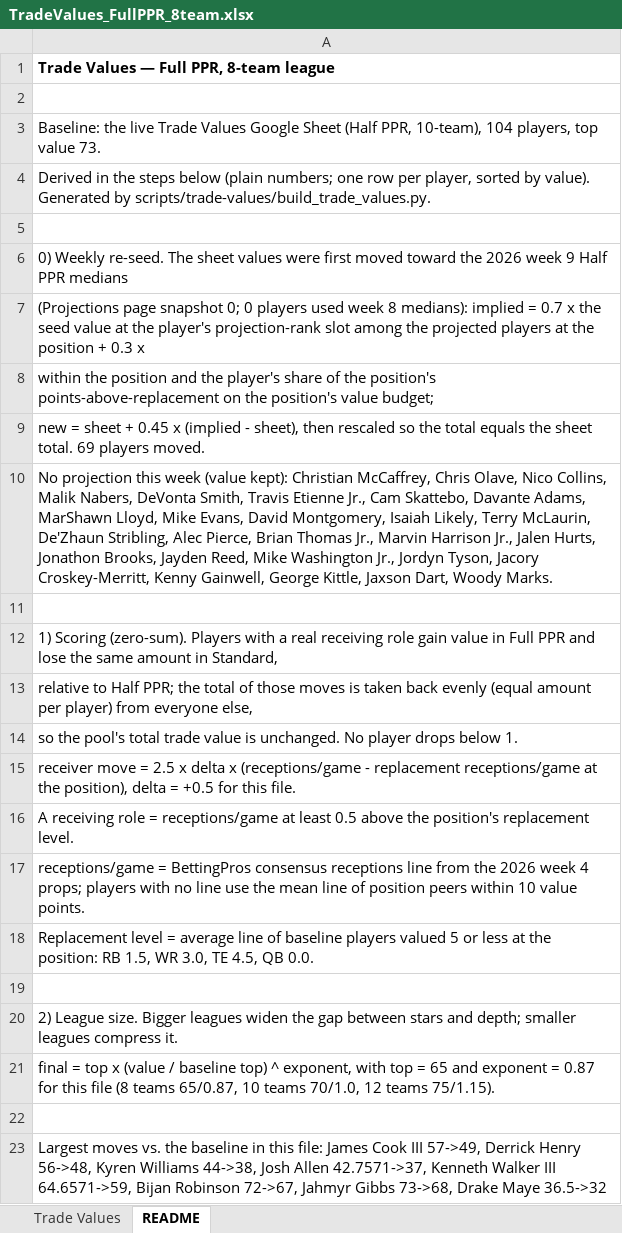
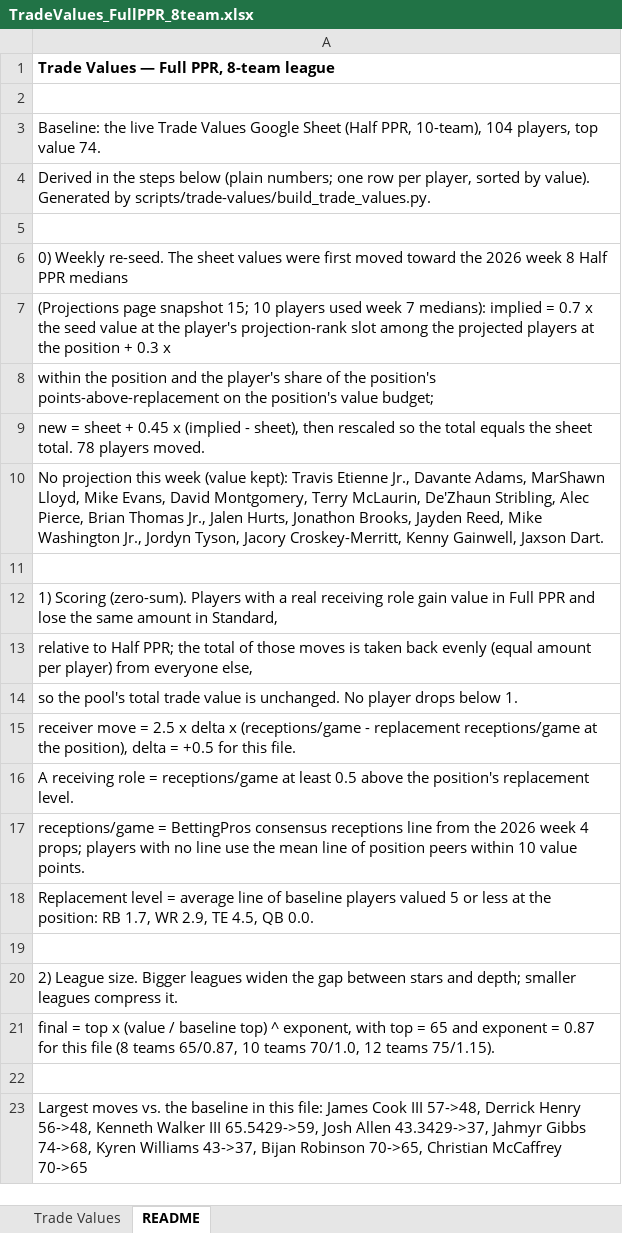
Before and after one commit to seoularpro/OddsVis, an Excel workbook: TradeValueSheets/TradeValues_FullPPR_8team.xlsx, sheet README, drawn as a sheet; values as stored, in another font and other column widths than the file's, no borders; the diff names each change by its address in the sheet, - before the commit and + after, or states it on an @@ line.

Commit message:
Revert "Update trade value sheets"
This reverts commit 2055a1a89127da55eee51c8a17ded8b6cbbf6e0a.

```diff
--- a/TradeValueSheets/TradeValues_FullPPR_8team.xlsx (sheet README)
+++ b/TradeValueSheets/TradeValues_FullPPR_8team.xlsx (sheet README)
-A3: …top value 73.
+A3: …top value 74.
-A6: …2026 week 9 Half PPR…
+A6: …2026 week 8 Half PPR…
-A7: …page snapshot 0; 0 players used week 8 medians): implied…
+A7: …page snapshot 15; 10 players used week 7 medians): implied…
-A9: …sheet total. 69 players moved.
+A9: …sheet total. 78 players moved.
-A10: …(value kept): Christian McCaffrey, Chris Olave, Nico Collins, Malik Nabers, DeVonta Smith, Travis Etienne Jr., Cam Skattebo, Davante Adams, MarShawn Lloyd, Mike Evans, David Montgomery, Isaiah Likely, Terry McLaurin, De'Zhaun Stribling, Alec Pierce, Brian Thomas Jr., Marvin Harrison Jr., Jalen Hurts, Jonathon Brooks, Jayden Reed, Mike Washington Jr., Jordyn Tyson, Jacory Croskey-Merritt, Kenny Gainwell, George Kittle, Jaxson Dart, Woody Marks.
+A10: …(value kept): Travis Etienne Jr., Davante Adams, MarShawn Lloyd, Mike Evans, David Montgomery, Terry McLaurin, De'Zhaun Stribling, Alec Pierce, Brian Thomas Jr., Jalen Hurts, Jonathon Brooks, Jayden Reed, Mike Washington Jr., Jordyn Tyson, Jacory Croskey-Merritt, Kenny Gainwell, Jaxson Dart.
-A18: …position: RB 1.5, WR 3.0, TE 4.5,…
+A18: …position: RB 1.7, WR 2.9, TE 4.5,…
-A23: …Cook III 57->49, Derrick Henry 56->48, Kyren Williams 44->38, Josh Allen 42.7571->37, Kenneth Walker III 64.6571->59, Bijan Robinson 72->67, Jahmyr Gibbs 73->68, Drake Maye 36.5->32
+A23: …Cook III 57->48, Derrick Henry 56->48, Kenneth Walker III 65.5429->59, Josh Allen 43.3429->37, Jahmyr Gibbs 74->68, Kyren Williams 43->37, Bijan Robinson 70->65, Christian McCaffrey 70->65
```
Also changed, not shown: sheet Trade Values, TradeValueSheets/TradeValues_AllCombinations.xlsx, TradeValueSheets/TradeValues_FullPPR_10team.xlsx, 18 other files.
